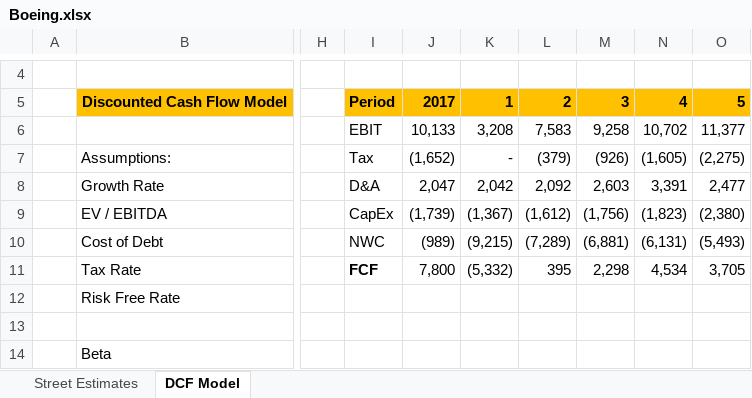
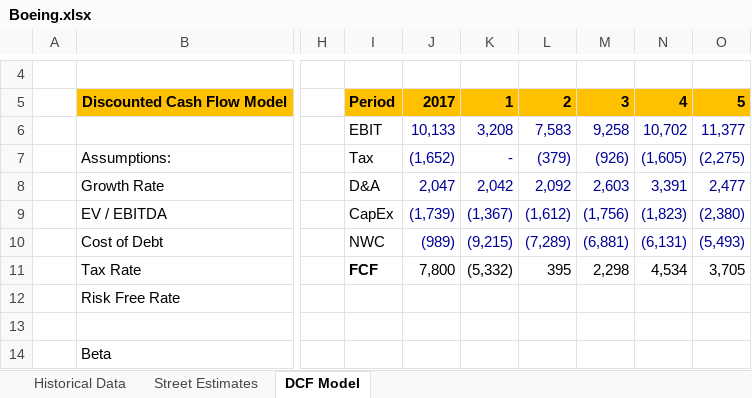
Before and after one commit to shashwatdreams/Valuation-Models, an Excel workbook: Dow 30/Boeing/Boeing.xlsx, sheet DCF Model, drawn as a sheet; only a part is shown, gaps mark what is left out; values as stored, in another font and other column widths than the file's, no borders; the diff names each change by its address in the sheet, - before the commit and + after, or states it on an @@ line.

```diff
--- a/Dow 30/Boeing/Boeing.xlsx (sheet DCF Model)
+++ b/Dow 30/Boeing/Boeing.xlsx (sheet DCF Model)
+sheet tab: Historical Data
-J6:O10 text colour: black
+J6:O10 text colour: #000099
```
Also changed, not shown: sheet Street Estimates, Dow 30/Apple/Apple DCF.xlsx.
